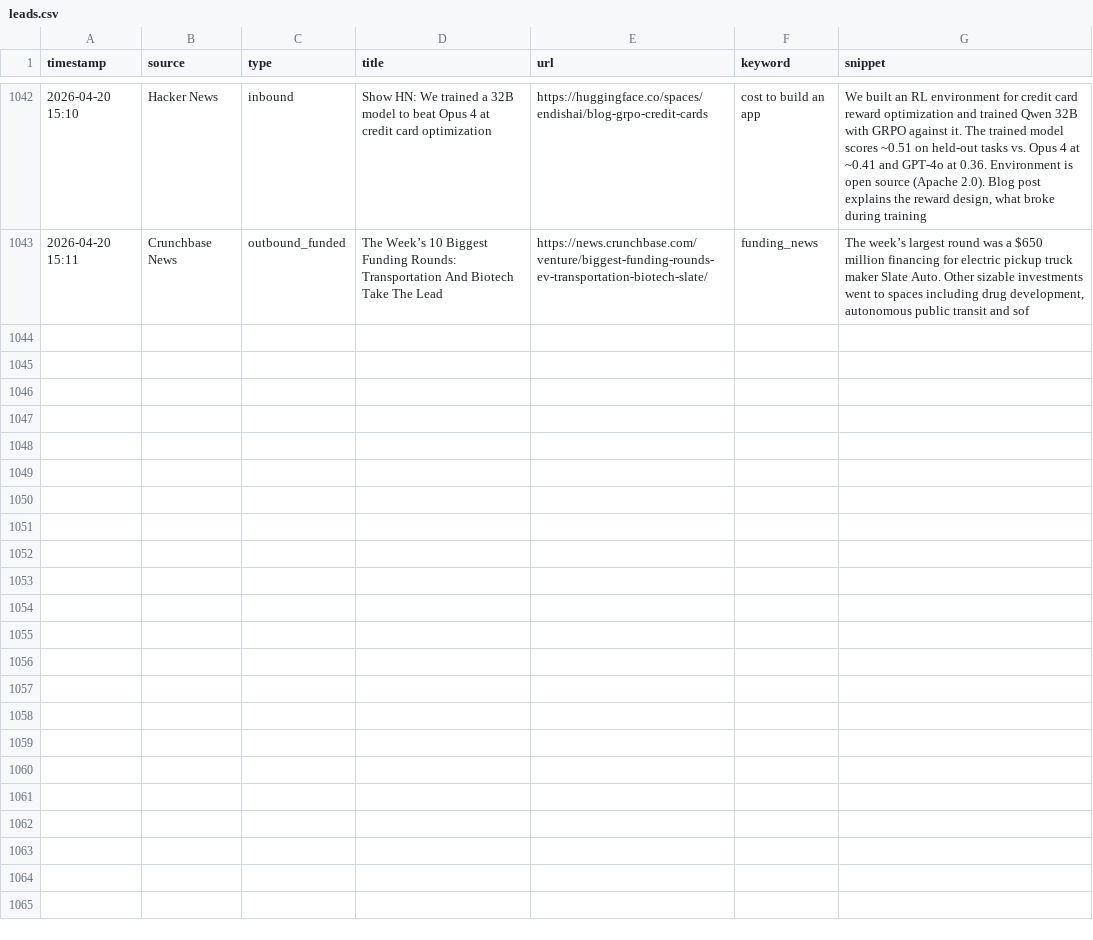
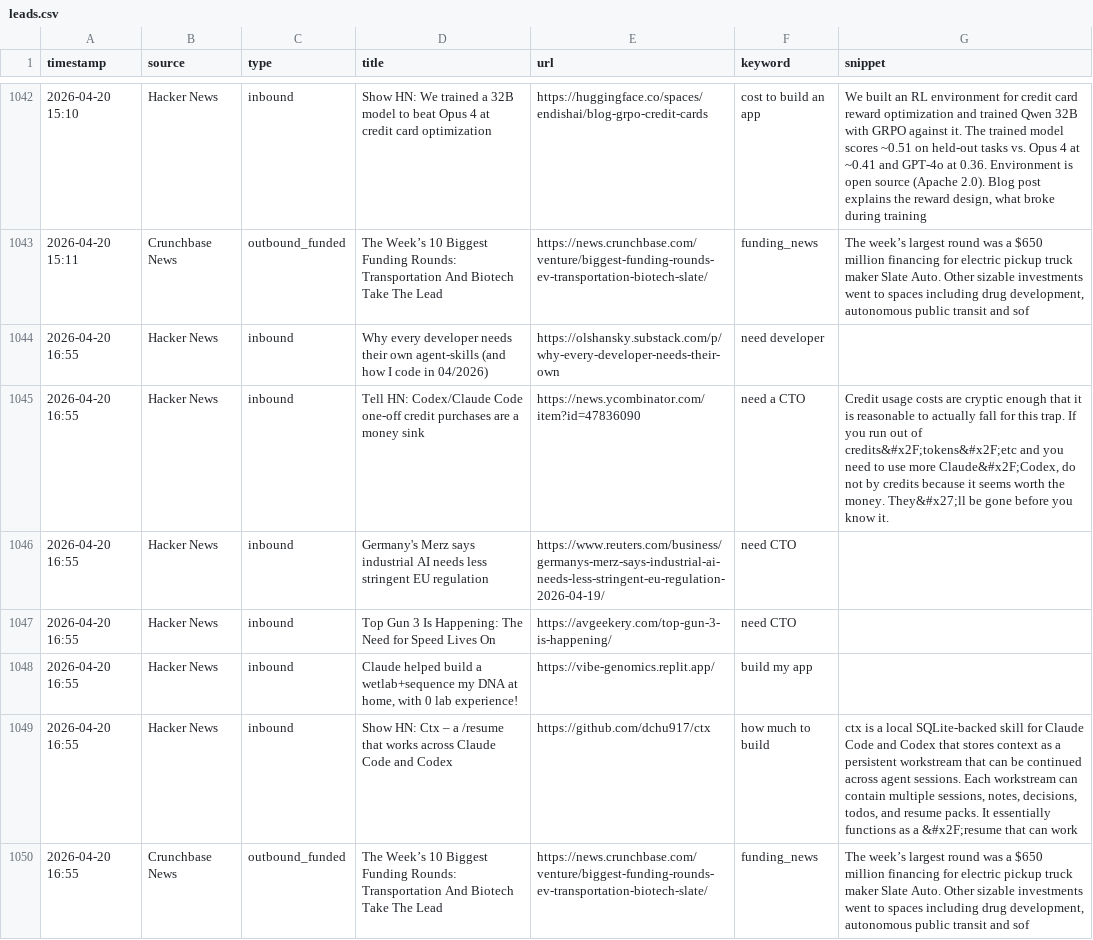
Before and after one commit to rajcreates/mvp-lead-system, a CSV file: leads.csv, drawn as a sheet; only a part is shown, gaps mark what is left out; the diff names each change by its address in the sheet, - before the commit and + after, or states it on an @@ line.

```diff
--- a/leads.csv
+++ b/leads.csv
+row 1044: 2026-04-20 16:55 | Hacker News | inbound | Why every developer needs their own agent-skills (and how I code in 04/2026) | https://olshansky.substack.com/p/why-every-developer-needs-their-own | need developer
+row 1045: 2026-04-20 16:55 | Hacker News | inbound | Tell HN: Codex/Claude Code one-off credit purchases are a money sink | https://news.ycombinator.com/item?id=47836090 | need a CTO | Credit usage costs are cryptic enough that it is reasonable to actually fall for this trap. If you run out of credits&#x2F;tokens&#x2F;etc and you need to use more Claude&#x2F;Codex, do not by credits because it seems worth the money. They&#x27;ll be gone before you know it.
+row 1046: 2026-04-20 16:55 | Hacker News | inbound | Germany's Merz says industrial AI needs less stringent EU regulation | https://www.reuters.com/business/germanys-merz-says-industrial-ai-needs-less-stringent-eu-regulation-2026-04-19/ | need CTO
+row 1047: 2026-04-20 16:55 | Hacker News | inbound | Top Gun 3 Is Happening: The Need for Speed Lives On | https://avgeekery.com/top-gun-3-is-happening/ | need CTO
+row 1048: 2026-04-20 16:55 | Hacker News | inbound | Claude helped build a wetlab+sequence my DNA at home, with 0 lab experience! | https://vibe-genomics.replit.app/ | build my app
+row 1049: 2026-04-20 16:55 | Hacker News | inbound | Show HN: Ctx – a /resume that works across Claude Code and Codex | https://github.com/dchu917/ctx | how much to build | ctx is a local SQLite-backed skill for Claude Code and Codex that stores context as a persistent workstream that can be continued across agent sessions. Each workstream can contain multiple sessions, notes, decisions, todos, and resume packs. It essentially functions as a &#x2F;resume that can work
+row 1050: 2026-04-20 16:55 | Crunchbase News | outbound_funded | The Week’s 10 Biggest Funding Rounds: Transportation And Biotech Take The Lead | https://news.crunchbase.com/venture/biggest-funding-rounds-ev-transportation-biotech-slate/ | funding_news | The week’s largest round was a $650 million financing for electric pickup truck maker Slate Auto. Other sizable investments went to spaces including drug development, autonomous public transit and sof
```
Also changed, not shown: 1 other file.
